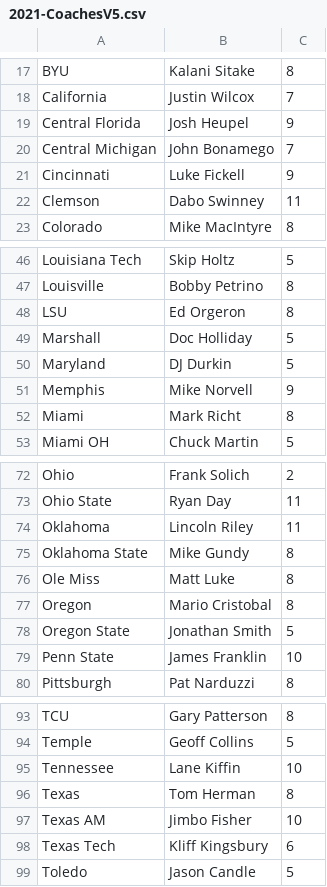
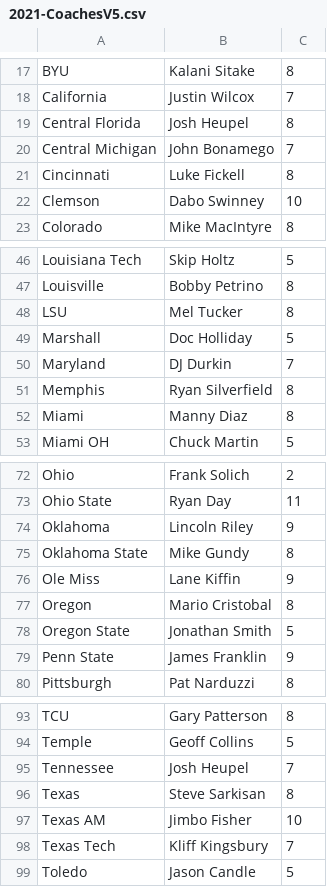
Before and after one commit to drmemphis/profootballcoach, a CSV file: 2021-CoachesV5.csv, drawn as a sheet; only a part is shown, gaps mark what is left out; the diff covers the shown part only.

Commit message:
Update 2021-CoachesV5.csv

```diff
--- a/2021-CoachesV5.csv
+++ b/2021-CoachesV5.csv
@@ -18,6 +18,6 @@ BYU,Kalani Sitake,8
 California,Justin Wilcox,7
-Central Florida,Josh Heupel,9
+Central Florida,Josh Heupel,8
 Central Michigan,John Bonamego,7
-Cincinnati,Luke Fickell,9
-Clemson,Dabo Swinney,11
+Cincinnati,Luke Fickell,8
+Clemson,Dabo Swinney,10
 Colorado,Mike MacIntyre,8
@@ -47,7 +47,7 @@ Louisiana Tech,Skip Holtz,5
 Louisville,Bobby Petrino,8
-LSU,Ed Orgeron,8
+LSU,Mel Tucker,8
 Marshall,Doc Holliday,5
-Maryland,DJ Durkin,5
-Memphis,Mike Norvell,9
-Miami,Mark Richt,8
+Maryland,DJ Durkin,7
+Memphis,Ryan Silverfield,8
+Miami,Manny Diaz,8
 Miami OH,Chuck Martin,5
@@ -73,8 +73,8 @@ Ohio,Frank Solich,2
 Ohio State,Ryan Day,11
-Oklahoma,Lincoln Riley,11
+Oklahoma,Lincoln Riley,9
 Oklahoma State,Mike Gundy,8
-Ole Miss,Matt Luke,8
+Ole Miss,Lane Kiffin,9
 Oregon,Mario Cristobal,8
 Oregon State,Jonathan Smith,5
-Penn State,James Franklin,10
+Penn State,James Franklin,9
 Pittsburgh,Pat Narduzzi,8
@@ -94,6 +94,6 @@ TCU,Gary Patterson,8
 Temple,Geoff Collins,5
-Tennessee,Lane Kiffin,10
-Texas,Tom Herman,8
+Tennessee,Josh Heupel,7
+Texas,Steve Sarkisan,8
 Texas AM,Jimbo Fisher,10
-Texas Tech,Kliff Kingsbury,6
+Texas Tech,Kliff Kingsbury,7
 Toledo,Jason Candle,5
```
Also changed, not shown: 9 edited cells elsewhere in this file.
